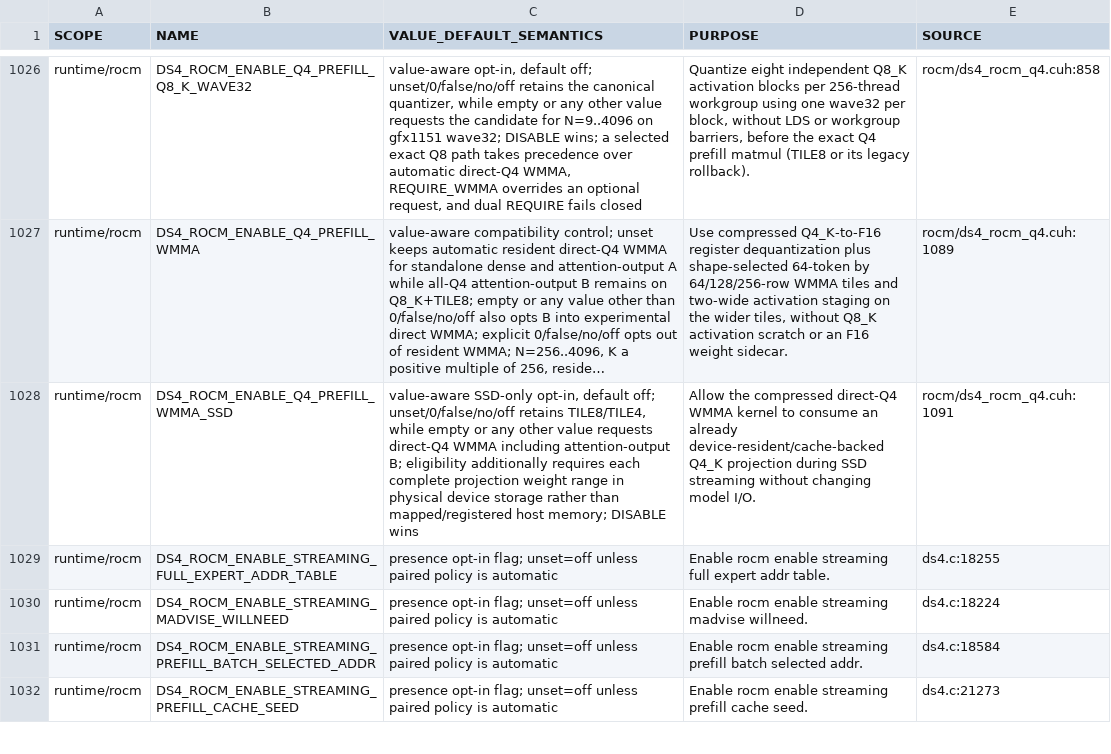
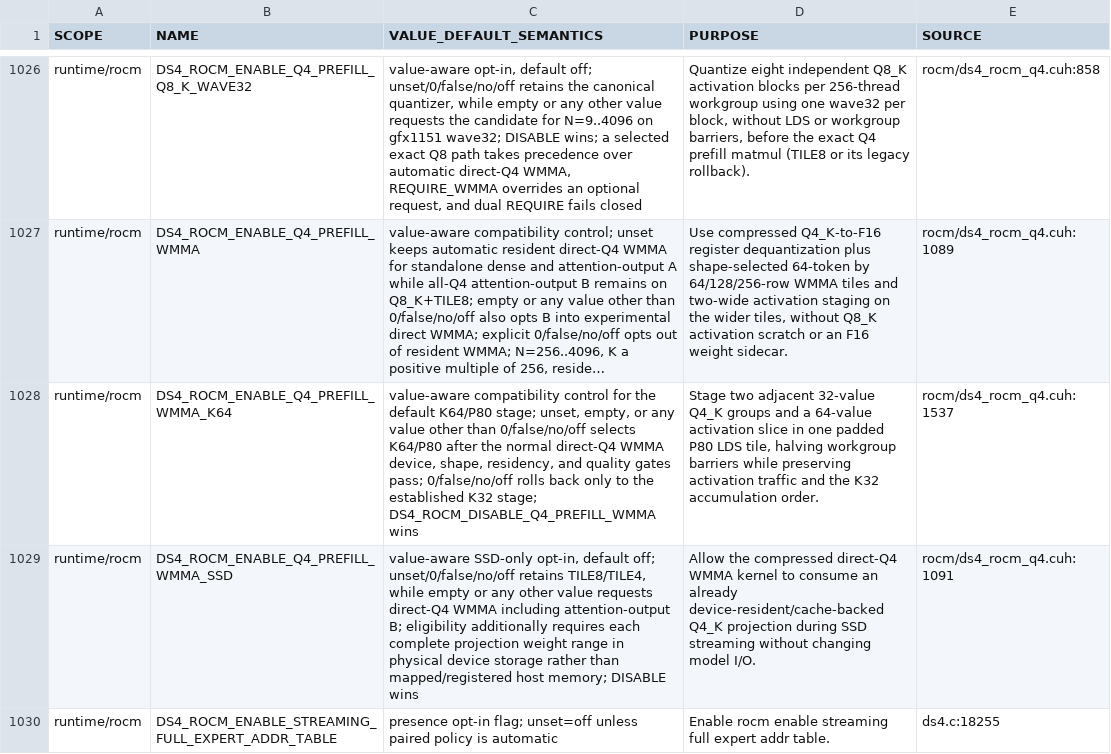
Before and after one commit to GiorgioOppo/ds4, a TSV file: scripts/environment_variables.tsv, drawn as a sheet; only a part is shown, gaps mark what is left out; the shorter side is filled out with more unchanged rows; long unchanged cells end in …; the diff names each change by its address in the sheet, - before the commit and + after, or states it on an @@ line.

Commit message:
Default ROCm Q4 prefill WMMA to K64 staging

```diff
--- a/scripts/environment_variables.tsv
+++ b/scripts/environment_variables.tsv
+row 1028: runtime/rocm | DS4_ROCM_ENABLE_Q4_PREFILL_WMMA_K64 | value-aware compatibility control for the default K64/P80 stage; unset, empty, or any value other than 0/false/no/off selects K64/P80 after the normal direct-Q4 WMMA device, shape, residency, and quality gates pass; 0/false/no/off rolls back only to the established K32 stage; DS4_ROCM_DISABLE_Q4_PREFILL_WMMA wins | Stage two adjacent 32-value Q4_K groups and a 64-value activation slice in one padded P80 LDS tile, halving workgroup barriers while preserving activation traffic and the K32 accumulation order. | rocm/ds4_rocm_q4.cuh:1537
```
Also changed, not shown: 5 other files.
